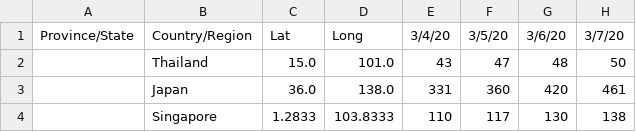
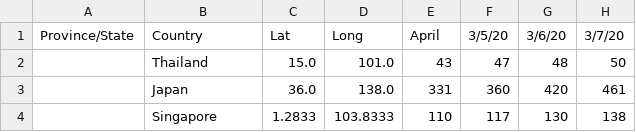
Before and after one commit to Roman-kazi/10DaysMLChallenge, a CSV file: new_csv.csv, drawn as a sheet; only a part is shown; the diff names each change by its address in the sheet, - before the commit and + after, or states it on an @@ line.

Commit message:
updated column names

```diff
--- a/new_csv.csv
+++ b/new_csv.csv
-B1: Country/Region
+B1: Country
-E1: 3/4/20
+E1: April
```
